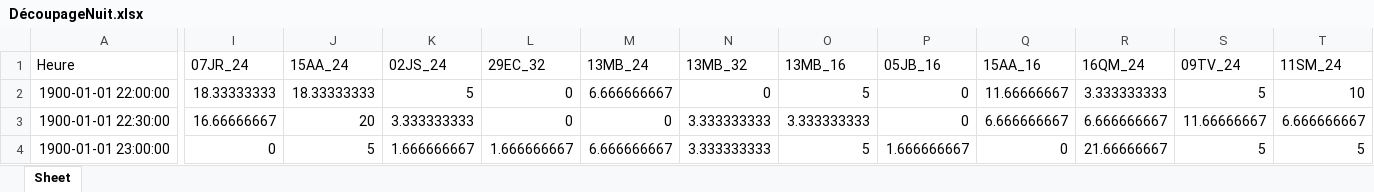
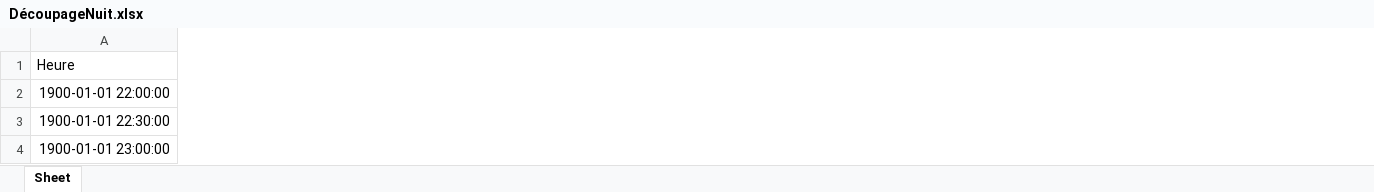
Before and after one commit to GaelleJulien/TEMPCA, an Excel workbook: DécoupageNuit.xlsx, sheet Sheet, drawn as a sheet; only a part is shown, gaps mark what is left out; values as stored, in another font and other column widths than the file's, no borders; the diff covers the shown part only; the diff names each change by its address in the sheet, - before the commit and + after, or states it on an @@ line.

```diff
--- a/DécoupageNuit.xlsx (sheet Sheet)
+++ b/DécoupageNuit.xlsx (sheet Sheet)
-column I (07JR_24), rows 2-4: 18.33333333 | 16.66666667 | 0
-column J (15AA_24), rows 2-4: 18.33333333 | 20 | 5
-column K (02JS_24), rows 2-4: 5 | 3.333333333 | 1.666666667
-column L (29EC_32), rows 2-4: 0 | 0 | 1.666666667
-column M (13MB_24), rows 2-4: 6.666666667 | 0 | 6.666666667
-column N (13MB_32), rows 2-4: 0 | 3.333333333 | 3.333333333
-column O (13MB_16), rows 2-4: 5 | 3.333333333 | 5
-column P (05JB_16), rows 2-4: 0 | 0 | 1.666666667
-column Q (15AA_16), rows 2-4: 11.66666667 | 6.666666667 | 0
-column R (16QM_24), rows 2-4: 3.333333333 | 6.666666667 | 21.66666667
-column S (09TV_24), rows 2-4: 5 | 11.66666667 | 5
-column T (11SM_24), rows 2-4: 10 | 6.666666667 | 5
```
Also changed, not shown: 1 removed row, 46 removed columns and 165 edited cells elsewhere in this sheet, CombinedActivity.xlsx, activityData.xlsx, 18 other files.
